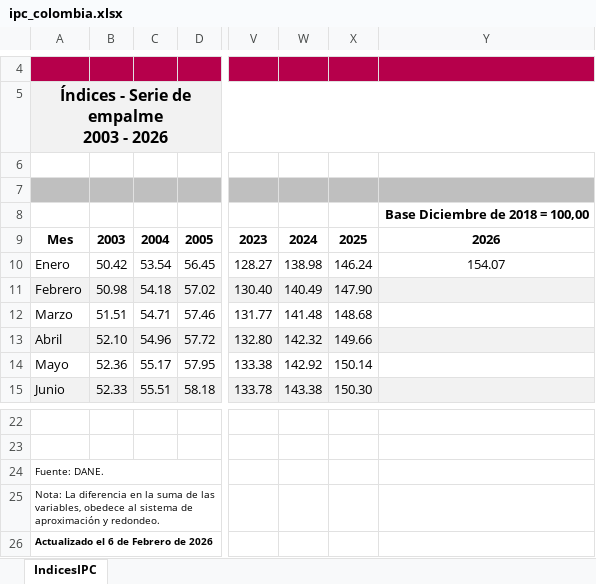
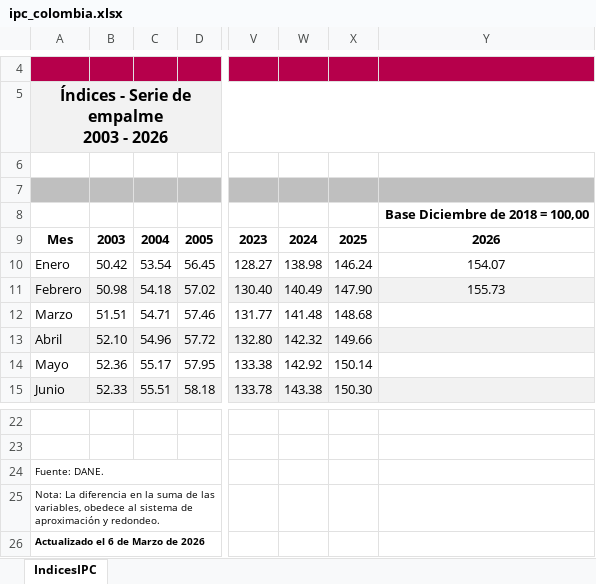
Before and after one commit to jforrisi/dcp, an Excel workbook: update/historicos/ipc_colombia.xlsx, sheet IndicesIPC, drawn as a sheet; only a part is shown, gaps mark what is left out; values as stored, in another font and other column widths than the file's, no borders; charts and pictures not drawn; the diff names each change by its address in the sheet, - before the commit and + after, or states it on an @@ line.

```diff
--- a/update/historicos/ipc_colombia.xlsx (sheet IndicesIPC)
+++ b/update/historicos/ipc_colombia.xlsx (sheet IndicesIPC)
-Y11: (empty)
+Y11: 155.73
-A26: Actualizado el 6 de Febrero de 2026
+A26: Actualizado el 6 de Marzo de 2026
```
Also changed, not shown: update/historicos/expectativas_inflacion_mexico.xlsx, update/historicos/expectativas_inflacion_peru.xlsx, 1 other file.
